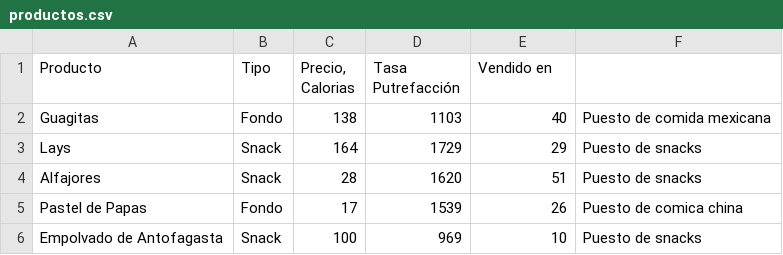
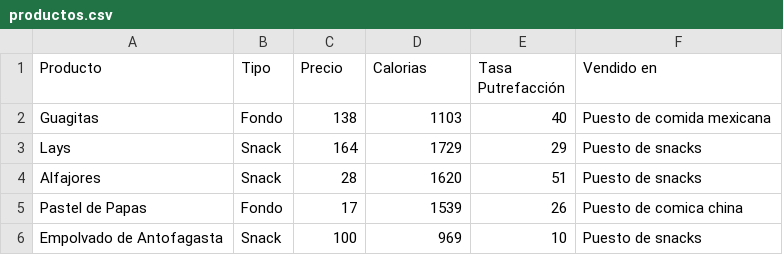
Before and after one commit to IIC2233/Syllabus-2017-2, a CSV file: Tareas/T04/productos.csv, drawn as a sheet; only a part is shown.

Commit message:
Update productos.csv

```diff
--- a/Tareas/T04/productos.csv
+++ b/Tareas/T04/productos.csv
@@ -1,2 +1,2 @@
-Producto; Tipo; Precio, Calorias; Tasa Putrefacción; Vendido en
+Producto; Tipo; Precio; Calorias; Tasa Putrefacción; Vendido en
 Guagitas; Fondo; 138; 1103; 40; Puesto de comida mexicana
```
